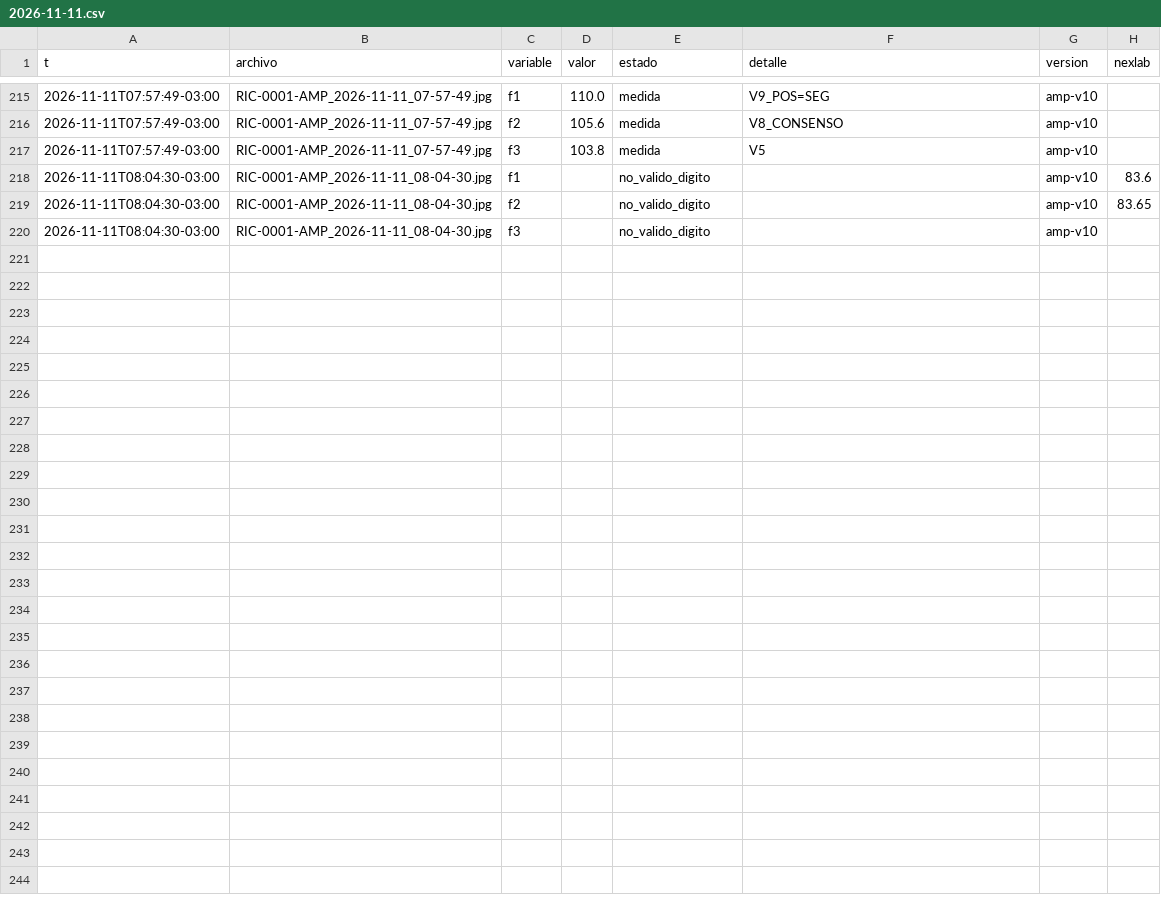
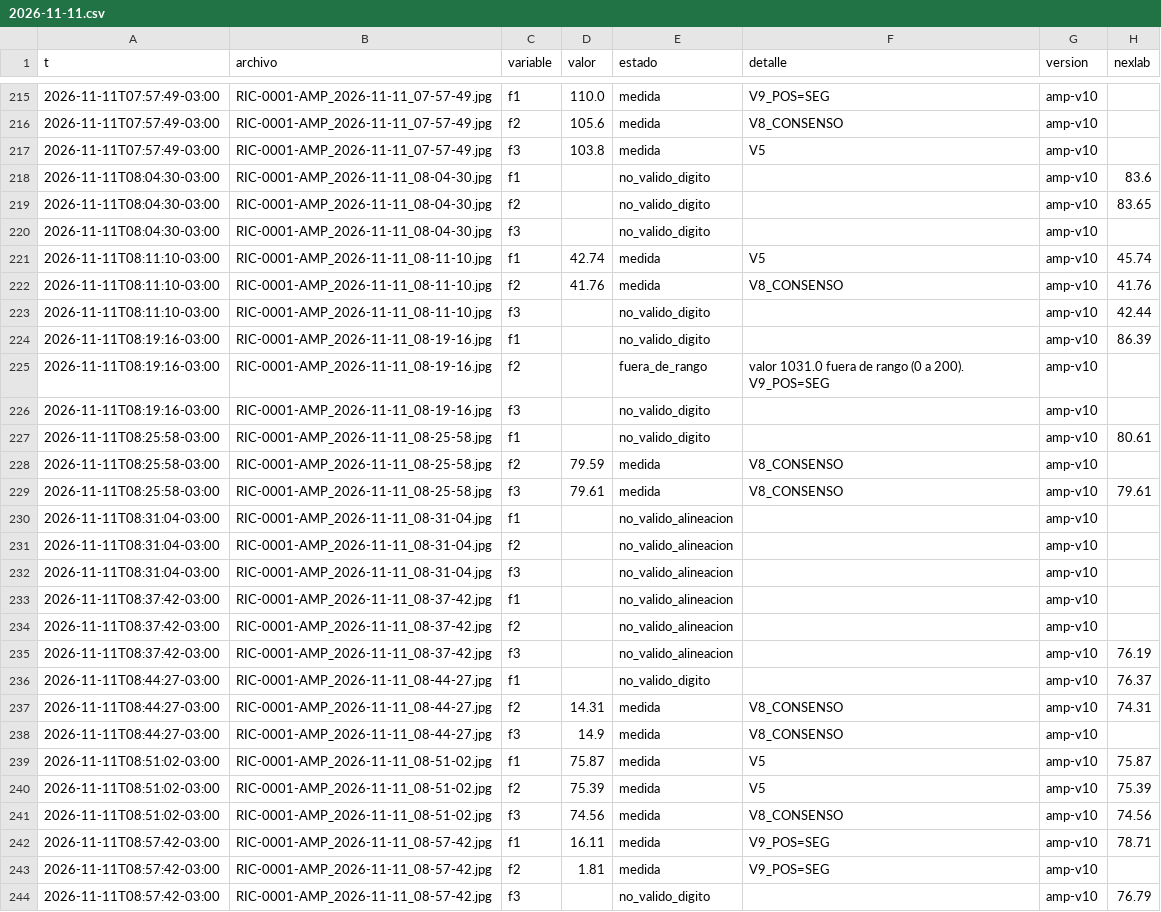
Before and after one commit to Andyyff/tesis-saman, a CSV file: datos/lecturas/amp/2026-11-11.csv, drawn as a sheet; only a part is shown, gaps mark what is left out; the diff names each change by its address in the sheet, - before the commit and + after, or states it on an @@ line.

```diff
--- a/datos/lecturas/amp/2026-11-11.csv
+++ b/datos/lecturas/amp/2026-11-11.csv
+row 221: 2026-11-11T08:11:10-03:00 | RIC-0001-AMP_2026-11-11_08-11-10.jpg | f1 | 42.74 | medida | V5 | amp-v10 | 45.74
+row 222: 2026-11-11T08:11:10-03:00 | RIC-0001-AMP_2026-11-11_08-11-10.jpg | f2 | 41.76 | medida | V8_CONSENSO | amp-v10 | 41.76
+row 223: 2026-11-11T08:11:10-03:00 | RIC-0001-AMP_2026-11-11_08-11-10.jpg | f3 |  | no_valido_digito |  | amp-v10 | 42.44
+row 224: 2026-11-11T08:19:16-03:00 | RIC-0001-AMP_2026-11-11_08-19-16.jpg | f1 |  | no_valido_digito |  | amp-v10 | 86.39
+row 225: 2026-11-11T08:19:16-03:00 | RIC-0001-AMP_2026-11-11_08-19-16.jpg | f2 |  | fuera_de_rango | valor 1031.0 fuera de rango (0 a 200). V9_POS=SEG | amp-v10
+row 226: 2026-11-11T08:19:16-03:00 | RIC-0001-AMP_2026-11-11_08-19-16.jpg | f3 |  | no_valido_digito |  | amp-v10
+row 227: 2026-11-11T08:25:58-03:00 | RIC-0001-AMP_2026-11-11_08-25-58.jpg | f1 |  | no_valido_digito |  | amp-v10 | 80.61
+row 228: 2026-11-11T08:25:58-03:00 | RIC-0001-AMP_2026-11-11_08-25-58.jpg | f2 | 79.59 | medida | V8_CONSENSO | amp-v10
+row 229: 2026-11-11T08:25:58-03:00 | RIC-0001-AMP_2026-11-11_08-25-58.jpg | f3 | 79.61 | medida | V8_CONSENSO | amp-v10 | 79.61
+row 230: 2026-11-11T08:31:04-03:00 | RIC-0001-AMP_2026-11-11_08-31-04.jpg | f1 |  | no_valido_alineacion |  | amp-v10
+row 231: 2026-11-11T08:31:04-03:00 | RIC-0001-AMP_2026-11-11_08-31-04.jpg | f2 |  | no_valido_alineacion |  | amp-v10
+row 232: 2026-11-11T08:31:04-03:00 | RIC-0001-AMP_2026-11-11_08-31-04.jpg | f3 |  | no_valido_alineacion |  | amp-v10
+row 233: 2026-11-11T08:37:42-03:00 | RIC-0001-AMP_2026-11-11_08-37-42.jpg | f1 |  | no_valido_alineacion |  | amp-v10
+row 234: 2026-11-11T08:37:42-03:00 | RIC-0001-AMP_2026-11-11_08-37-42.jpg | f2 |  | no_valido_alineacion |  | amp-v10
+row 235: 2026-11-11T08:37:42-03:00 | RIC-0001-AMP_2026-11-11_08-37-42.jpg | f3 |  | no_valido_alineacion |  | amp-v10 | 76.19
+row 236: 2026-11-11T08:44:27-03:00 | RIC-0001-AMP_2026-11-11_08-44-27.jpg | f1 |  | no_valido_digito |  | amp-v10 | 76.37
+row 237: 2026-11-11T08:44:27-03:00 | RIC-0001-AMP_2026-11-11_08-44-27.jpg | f2 | 14.31 | medida | V8_CONSENSO | amp-v10 | 74.31
+row 238: 2026-11-11T08:44:27-03:00 | RIC-0001-AMP_2026-11-11_08-44-27.jpg | f3 | 14.9 | medida | V8_CONSENSO | amp-v10
+row 239: 2026-11-11T08:51:02-03:00 | RIC-0001-AMP_2026-11-11_08-51-02.jpg | f1 | 75.87 | medida | V5 | amp-v10 | 75.87
+row 240: 2026-11-11T08:51:02-03:00 | RIC-0001-AMP_2026-11-11_08-51-02.jpg | f2 | 75.39 | medida | V5 | amp-v10 | 75.39
+row 241: 2026-11-11T08:51:02-03:00 | RIC-0001-AMP_2026-11-11_08-51-02.jpg | f3 | 74.56 | medida | V8_CONSENSO | amp-v10 | 74.56
+row 242: 2026-11-11T08:57:42-03:00 | RIC-0001-AMP_2026-11-11_08-57-42.jpg | f1 | 16.11 | medida | V9_POS=SEG | amp-v10 | 78.71
+row 243: 2026-11-11T08:57:42-03:00 | RIC-0001-AMP_2026-11-11_08-57-42.jpg | f2 | 1.81 | medida | V9_POS=SEG | amp-v10
+row 244: 2026-11-11T08:57:42-03:00 | RIC-0001-AMP_2026-11-11_08-57-42.jpg | f3 |  | no_valido_digito |  | amp-v10 | 76.79
```
Also changed, not shown: datos/lecturas/clima/2026-11-11.csv, datos/lecturas/left/2026-11-11.csv, 8 other files.
